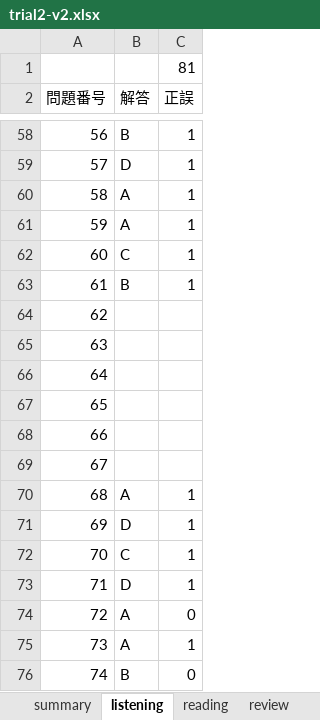
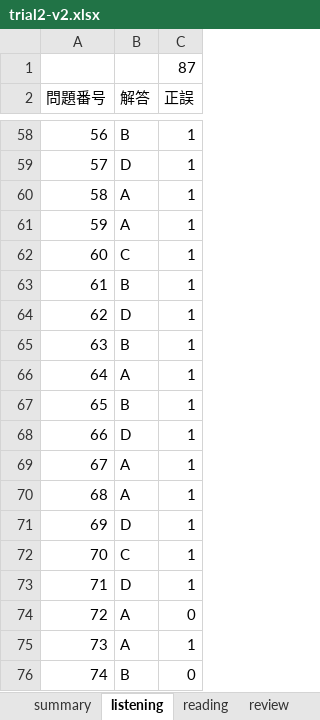
Before and after one commit to Shinichi0713/english-study, an Excel workbook: toeic-test-v5/trial2-v2.xlsx, sheet listening, drawn as a sheet; only a part is shown, gaps mark what is left out; values as stored, in another font and other column widths than the file's, no borders; the diff names each change by its address in the sheet, - before the commit and + after, or states it on an @@ line.

```diff
--- a/toeic-test-v5/trial2-v2.xlsx (sheet listening)
+++ b/toeic-test-v5/trial2-v2.xlsx (sheet listening)
-C1 (正誤): 81
+C1 (正誤): 87
-B64 (解答): (empty)
+B64 (解答): D
-C64:C69 (正誤): (empty)
+C64:C69 (正誤): 1
-B65 (解答): (empty)
+B65 (解答): B
-B66 (解答): (empty)
+B66 (解答): A
-B67 (解答): (empty)
+B67 (解答): B
-B68 (解答): (empty)
+B68 (解答): D
-B69 (解答): (empty)
+B69 (解答): A
```
Also changed, not shown: sheet reading, sheet summary.
